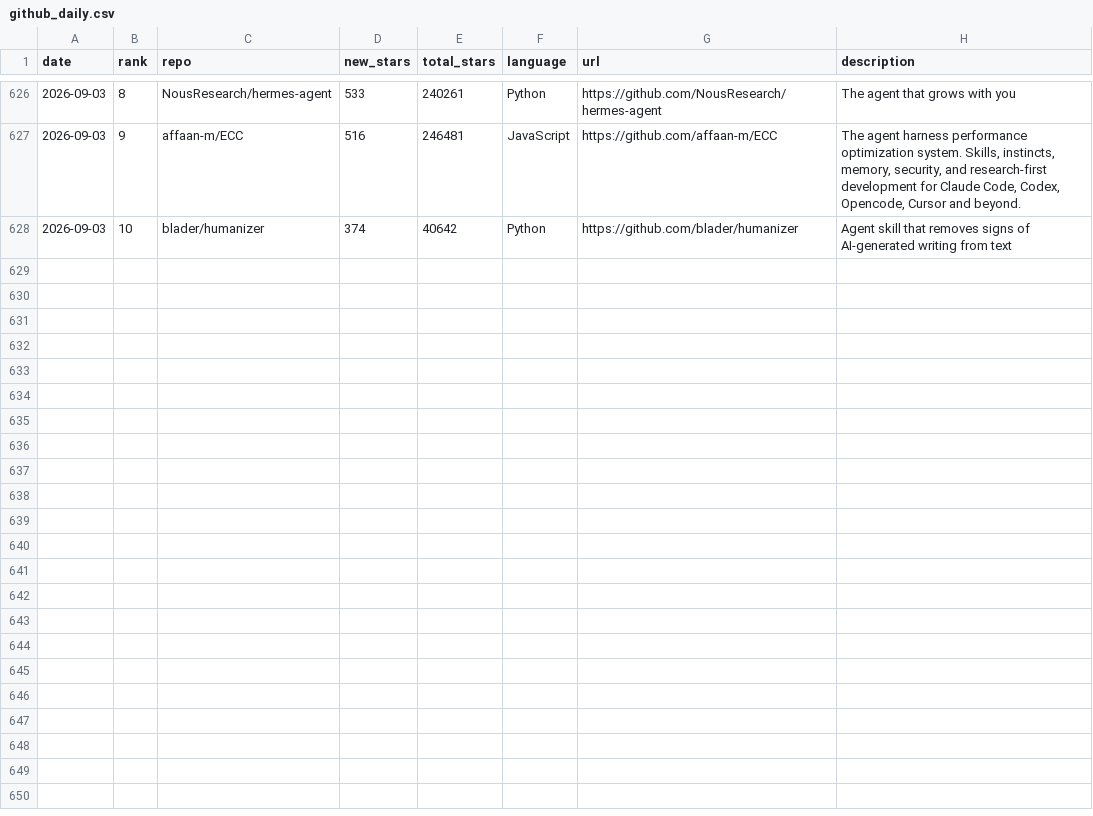
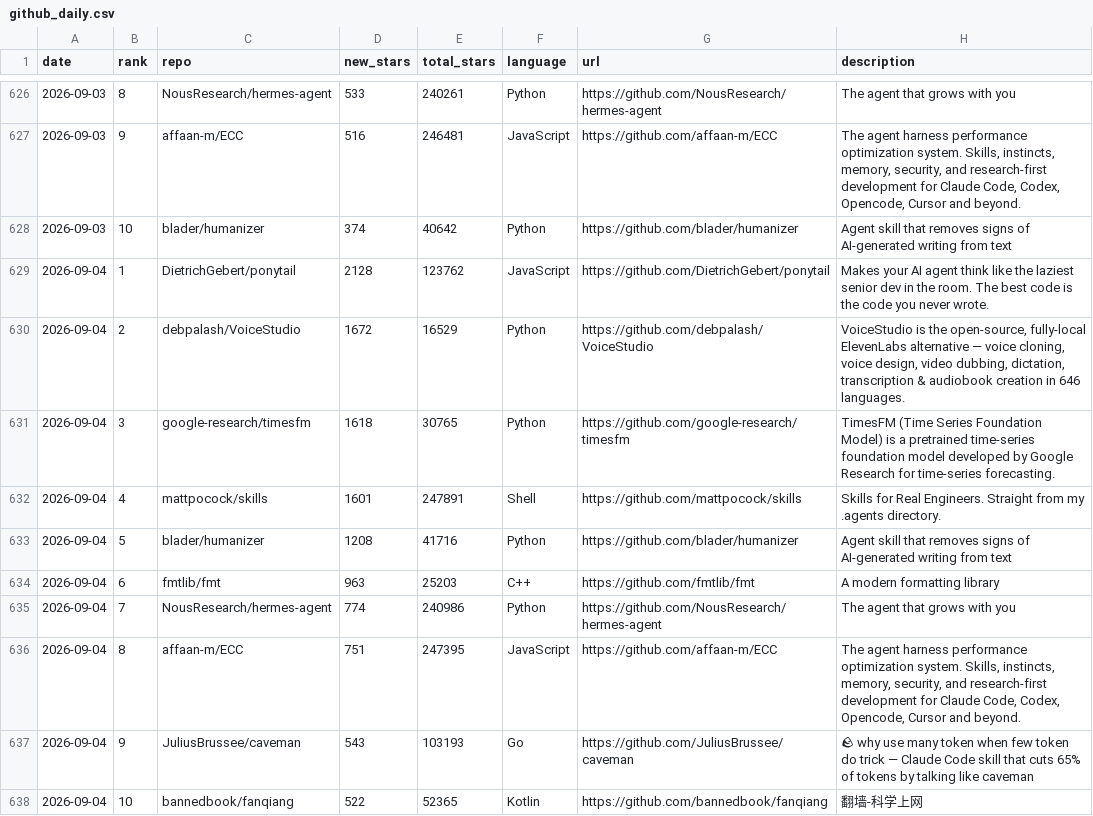
Before and after one commit to FunnymeowwooV0/star-observatory, a CSV file: data/github_daily.csv, drawn as a sheet; only a part is shown, gaps mark what is left out; the diff names each change by its address in the sheet, - before the commit and + after, or states it on an @@ line.

```diff
--- a/data/github_daily.csv
+++ b/data/github_daily.csv
+row 629: 2026-09-04 | 1 | DietrichGebert/ponytail | 2128 | 123762 | JavaScript | https://github.com/DietrichGebert/ponytail | Makes your AI agent think like the laziest senior dev in the room. The best code is the code you never wrote.
+row 630: 2026-09-04 | 2 | debpalash/VoiceStudio | 1672 | 16529 | Python | https://github.com/debpalash/VoiceStudio | VoiceStudio is the open-source, fully-local ElevenLabs alternative — voice cloning, voice design, video dubbing, dictation, transcription & audiobook creation in 646 languages.
+row 631: 2026-09-04 | 3 | google-research/timesfm | 1618 | 30765 | Python | https://github.com/google-research/timesfm | TimesFM (Time Series Foundation Model) is a pretrained time-series foundation model developed by Google Research for time-series forecasting.
+row 632: 2026-09-04 | 4 | mattpocock/skills | 1601 | 247891 | Shell | https://github.com/mattpocock/skills | Skills for Real Engineers. Straight from my .agents directory.
+row 633: 2026-09-04 | 5 | blader/humanizer | 1208 | 41716 | Python | https://github.com/blader/humanizer | Agent skill that removes signs of AI-generated writing from text
+row 634: 2026-09-04 | 6 | fmtlib/fmt | 963 | 25203 | C++ | https://github.com/fmtlib/fmt | A modern formatting library
+row 635: 2026-09-04 | 7 | NousResearch/hermes-agent | 774 | 240986 | Python | https://github.com/NousResearch/hermes-agent | The agent that grows with you
+row 636: 2026-09-04 | 8 | affaan-m/ECC | 751 | 247395 | JavaScript | https://github.com/affaan-m/ECC | The agent harness performance optimization system. Skills, instincts, memory, security, and research-first development for Claude Code, Codex, Opencode, Cursor and beyond.
+row 637: 2026-09-04 | 9 | JuliusBrussee/caveman | 543 | 103193 | Go | https://github.com/JuliusBrussee/caveman | 🪨 why use many token when few token do trick — Claude Code skill that cuts 65% of tokens by talking like caveman
+row 638: 2026-09-04 | 10 | bannedbook/fanqiang | 522 | 52365 | Kotlin | https://github.com/bannedbook/fanqiang | 翻墙-科学上网
```
Also changed, not shown: data/hf_trending.csv, data/hn_daily.csv, 7 other files.
